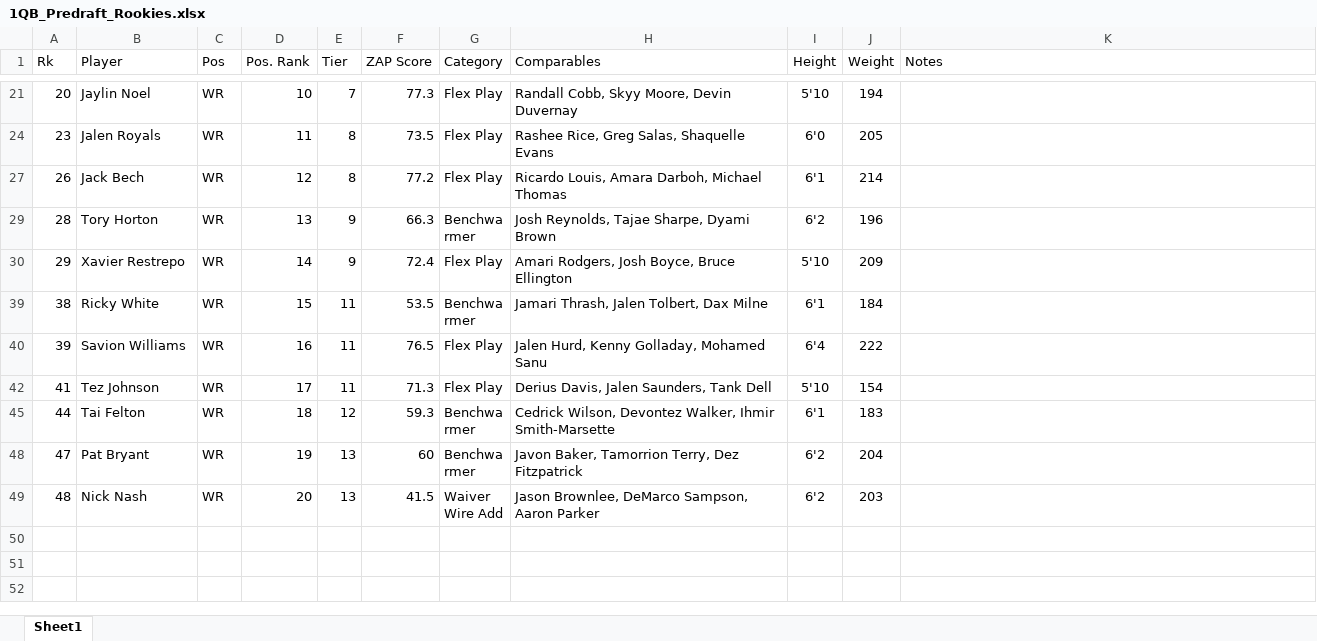
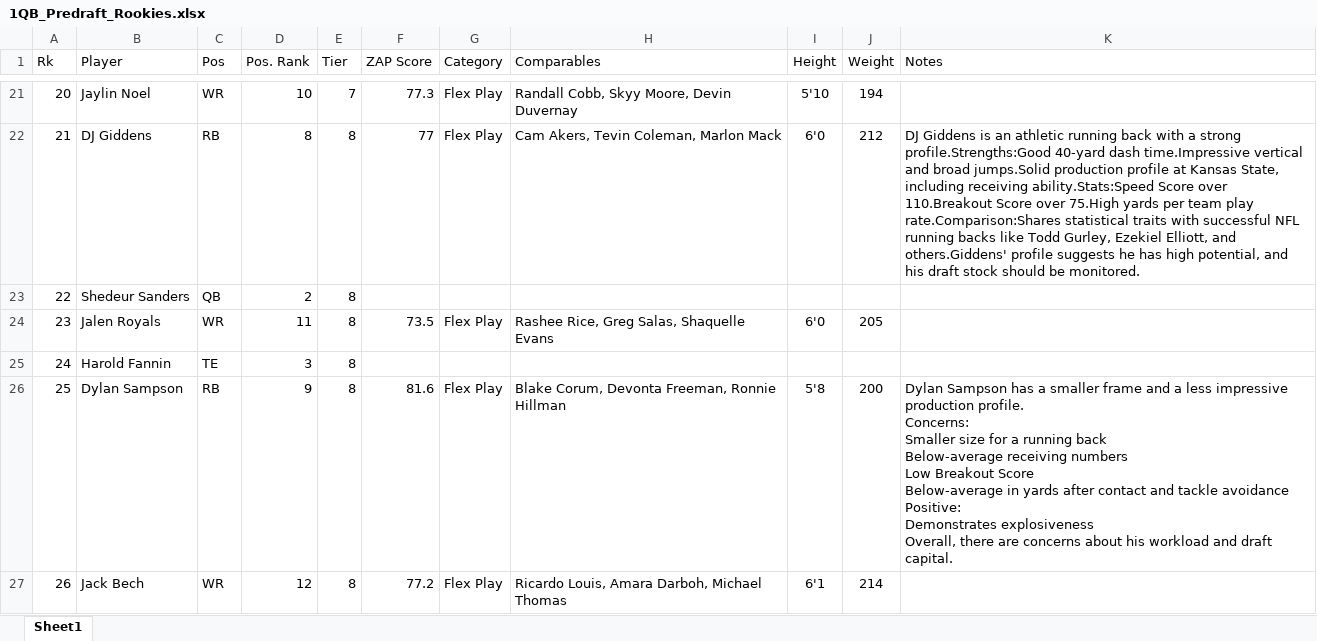
Before and after one commit to chino4242/Dynasty_tools, an Excel workbook: data/1QB_Predraft_Rookies.xlsx, sheet Sheet1, drawn as a sheet; only a part is shown, gaps mark what is left out; the shorter side is filled out with more unchanged rows; values as stored, in another font and other column widths than the file's, no borders; ↵ is a line break in a cell; the diff covers the shown part only; the diff names each change by its address in the sheet, - before the commit and + after, or states it on an @@ line.

Commit message:
Updates selected formatting, adds additional profiles

```diff
--- a/data/1QB_Predraft_Rookies.xlsx (sheet Sheet1)
+++ b/data/1QB_Predraft_Rookies.xlsx (sheet Sheet1)
+row 22: 21 | DJ Giddens | RB | 8 | 8 | 77 | Flex Play | Cam Akers, Tevin Coleman, Marlon Mack | 6'0 | 212 | DJ Giddens is an athletic running back with a strong profile.Strengths:Good 40-yard dash time.Impressive vertical and broad jumps.Solid production profile at Kansas State, including receiving ability.Stats:Speed Score over 110.Breakout Score over 75.High yards per team play rate.Comparison:Shares statistical traits with successful NFL running backs like Todd Gurley, Ezekiel Elliott, and others.Giddens' profile suggests he has high potential, and his draft stock should be monitored.
@@ row 23 unhidden: 22 | Shedeur Sanders | QB | 2 | 8 @@
@@ row 25 unhidden: 24 | Harold Fannin | TE | 3 | 8 @@
+row 26: 25 | Dylan Sampson | RB | 9 | 8 | 81.6 | Flex Play | Blake Corum, Devonta Freeman, Ronnie Hillman | 5'8 | 200 | Dylan Sampson has a smaller frame and a less impressive production profile. ↵ Concerns: ↵ Smaller size for a running back ↵ Below-average receiving numbers ↵ Low Breakout Score ↵ Below-average in yards after contact and tackle avoidance ↵ Positive: ↵ Demonstrates explosiveness ↵ Overall, there are concerns about his workload and draft capital.
```
Also changed, not shown: 5 added rows and 19 hidden or unhidden rows elsewhere in this sheet, hidden cells, 3 other files.
